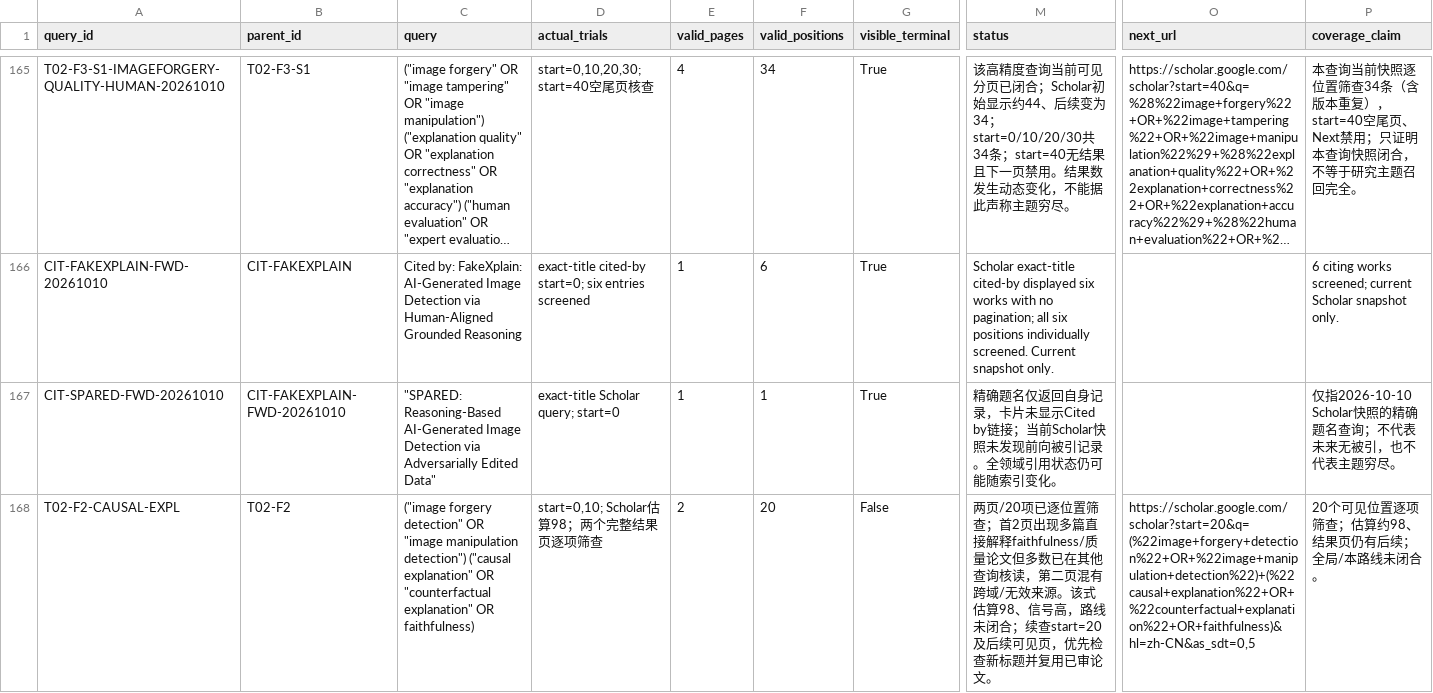
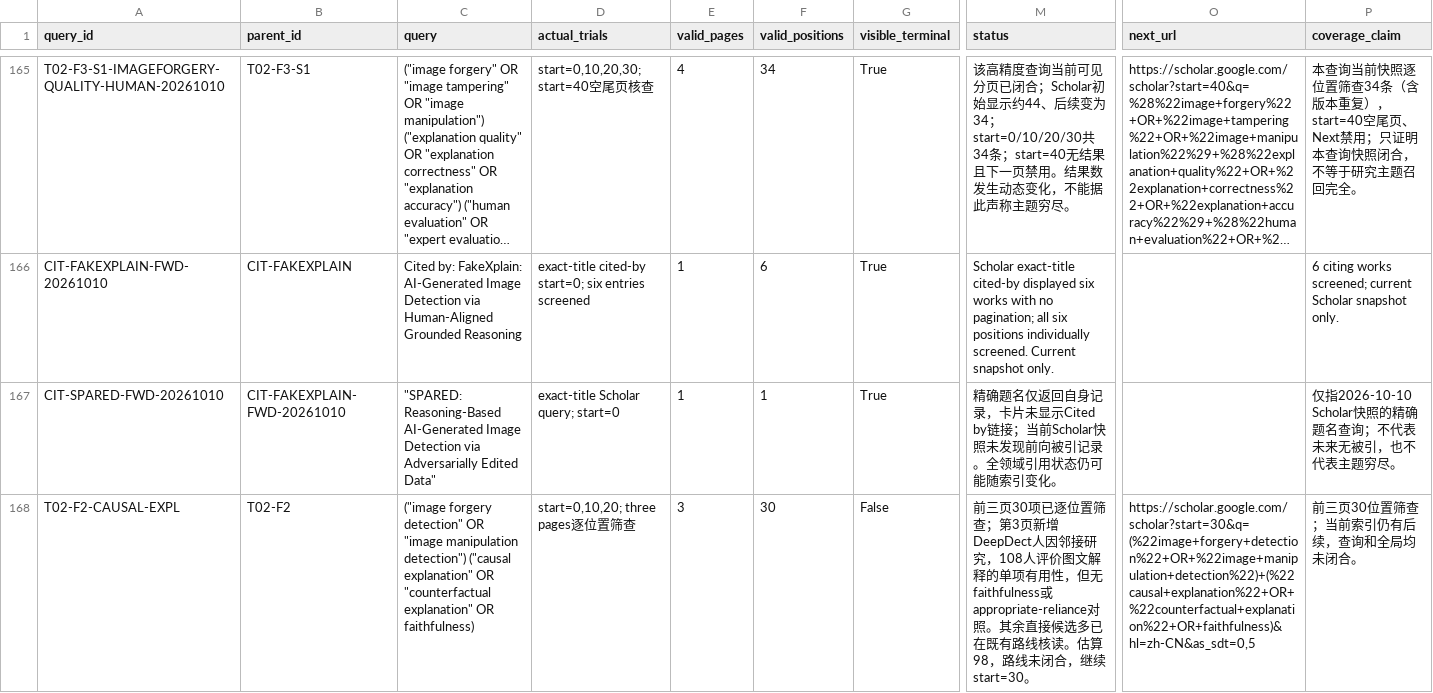
Before and after one commit to brodyZhao/my-research-project, a CSV file: outputs/图像鉴伪解释可靠性_重检_2026-10-05/87_V2细查询子式实际试检状态.csv, drawn as a sheet; only a part is shown, gaps mark what is left out; long unchanged cells end in …; the diff names each change by its address in the sheet, - before the commit and + after, or states it on an @@ line.

```diff
--- a/outputs/图像鉴伪解释可靠性_重检_2026-10-05/87_V2细查询子式实际试检状态.csv
+++ b/outputs/图像鉴伪解释可靠性_重检_2026-10-05/87_V2细查询子式实际试检状态.csv
-D168 (actual_trials): start=0,10; Scholar估算98；两个完整结果页逐项筛查
+D168 (actual_trials): start=0,10,20; three pages逐位置筛查
-E168 (valid_pages): 2
+E168 (valid_pages): 3
-F168 (valid_positions): 20
+F168 (valid_positions): 30
-M168 (status): 两页/20项已逐位置筛查；首2页出现多篇直接解释faithfulness/质量论文但多数已在其他查询核读，第二页混有跨域/无效来源。该式估算98、信号高，路线未闭合；续查start=20及后续可见页，优先检查新标题并复用已审论文。
+M168 (status): 前三页30项已逐位置筛查；第3页新增DeepDect人因邻接研究，108人评价图文解释的单项有用性，但无faithfulness或appropriate-reliance对照。其余直接候选多已在既有路线核读。估算98，路线未闭合，继续start=30。
-O168 (next_url): https://scholar.google.com/scholar?start=20&q=(%22image+forgery+detection%22+OR+%22image+manipulation+detection%22)+(%22causal+explanation%22+OR+%22counterfactual+explanation%22+OR+faithfulness)&hl=zh-CN&as_sdt=0,5
+O168 (next_url): https://scholar.google.com/scholar?start=30&q=(%22image+forgery+detection%22+OR+%22image+manipulation+detection%22)+(%22causal+explanation%22+OR+%22counterfactual+explanation%22+OR+faithfulness)&hl=zh-CN&as_sdt=0,5
-P168 (coverage_claim): 20个可见位置逐项筛查；估算约98、结果页仍有后续；全局/本路线未闭合。
+P168 (coverage_claim): 前三页30位置筛查；当前索引仍有后续，查询和全局均未闭合。
```
Also changed, not shown: outputs/图像鉴伪解释可靠性_重检_2026-10-05/172_强相关核心及邻接论文原文解释可靠性效度核读.csv, outputs/图像鉴伪解释可靠性_重检_2026-10-05/72_V2已复核强相关优先清单.csv, 6 other files.
